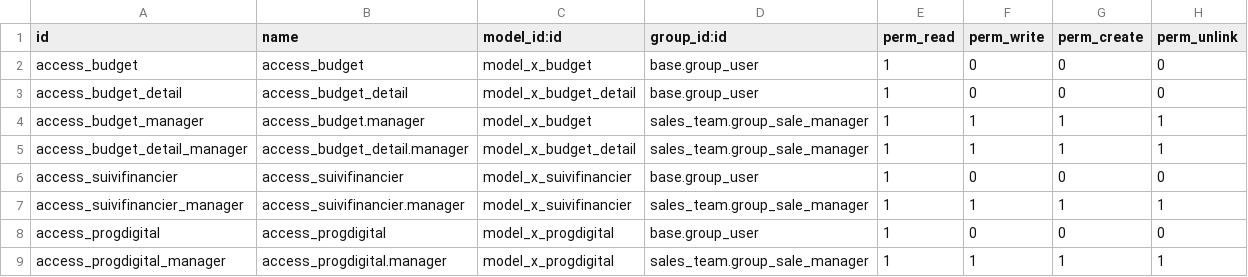
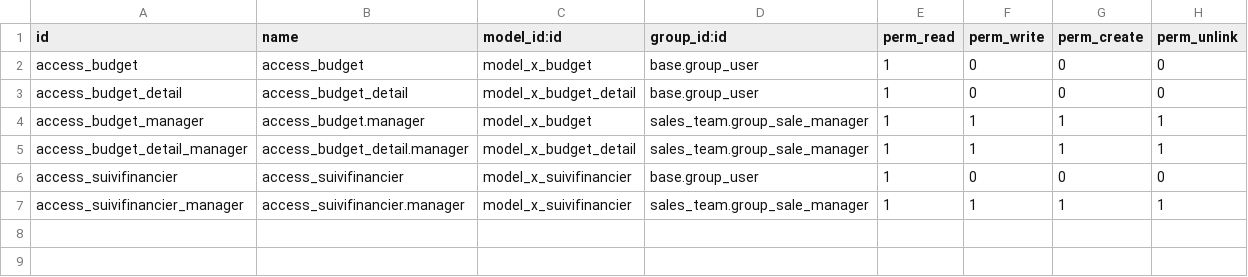
Before and after one commit to LaurentLogati/Odoo_Xenon, a CSV file: XenonCompta/ir.model.access.csv, drawn as a sheet.

Commit message:
MEP_07.2
Suppression Access Progdigital (en attente)

```diff
--- a/XenonCompta/ir.model.access.csv
+++ b/XenonCompta/ir.model.access.csv
@@ -7,3 +7 @@ access_suivifinancier,access_suivifinancier,model_x_suivifinancier,base.group_us
 access_suivifinancier_manager,access_suivifinancier.manager,model_x_suivifinancier,sales_team.group_sale_manager,1,1,1,1
-access_progdigital,access_progdigital,model_x_progdigital,base.group_user,1,0,0,0
-access_progdigital_manager,access_progdigital.manager,model_x_progdigital,sales_team.group_sale_manager,1,1,1,1
```
